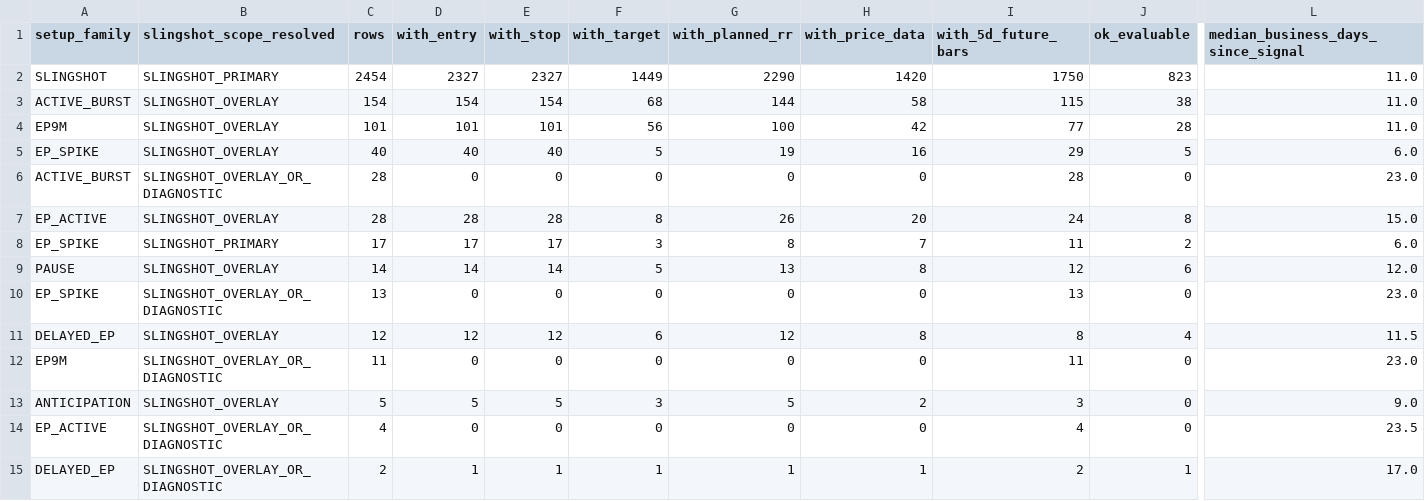
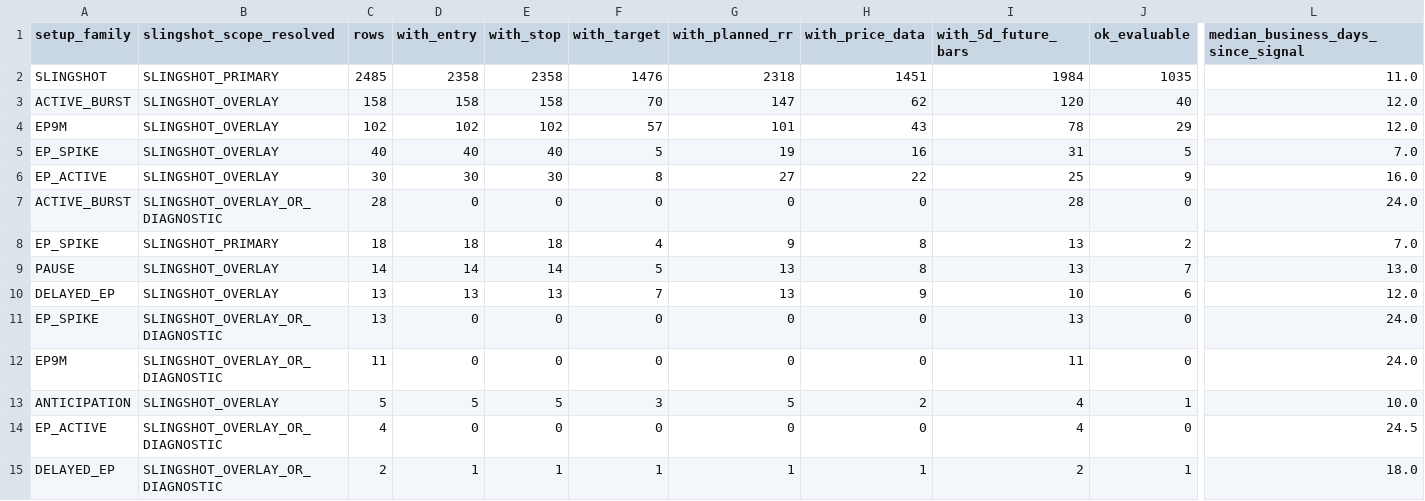
Before and after one commit to nellyagain/bonde, a CSV file: .claude/skills/llm-council/bonde_files 3/learning/slingshot_evaluability_setup_family_summary_latest.csv, drawn as a sheet; only a part is shown, gaps mark what is left out; removed rows and columns are numbered as before the commit, all else as after; rows hold the shown columns only; the diff names each change by its address in the sheet, - before the commit and + after, or states it on an @@ line.

Commit message:
Sync Bonde council context bundle 2026-06-17

```diff
--- a/.claude/skills/llm-council/bonde_files 3/learning/slingshot_evaluability_setup_family_summary_latest.csv
+++ b/.claude/skills/llm-council/bonde_files 3/learning/slingshot_evaluability_setup_family_summary_latest.csv
-row 2: SLINGSHOT | SLINGSHOT_PRIMARY | 2454 | 2327 | 2327 | 1449 | 2290 | 1420 | 1750 | 823 | 11.0
-row 3: ACTIVE_BURST | SLINGSHOT_OVERLAY | 154 | 154 | 154 | 68 | 144 | 58 | 115 | 38 | 11.0
-row 4: EP9M | SLINGSHOT_OVERLAY | 101 | 101 | 101 | 56 | 100 | 42 | 77 | 28 | 11.0
+row 2: SLINGSHOT | SLINGSHOT_PRIMARY | 2485 | 2358 | 2358 | 1476 | 2318 | 1451 | 1984 | 1035 | 11.0
+row 3: ACTIVE_BURST | SLINGSHOT_OVERLAY | 158 | 158 | 158 | 70 | 147 | 62 | 120 | 40 | 12.0
+row 4: EP9M | SLINGSHOT_OVERLAY | 102 | 102 | 102 | 57 | 101 | 43 | 78 | 29 | 12.0
-I5 (with_5d_future_bars): 29
+I5 (with_5d_future_bars): 31
-L5: 6.0
+L5: 7.0
+row 6: EP_ACTIVE | SLINGSHOT_OVERLAY | 30 | 30 | 30 | 8 | 27 | 22 | 25 | 9 | 16.0
-L7: 23.0
+L7: 24.0
-row 7: EP_ACTIVE | SLINGSHOT_OVERLAY | 28 | 28 | 28 | 8 | 26 | 20 | 24 | 8 | 15.0
-C8 (rows): 17
+C8 (rows): 18
-D8 (with_entry): 17
+D8 (with_entry): 18
-E8 (with_stop): 17
+E8 (with_stop): 18
-F8 (with_target): 3
+F8 (with_target): 4
-G8 (with_planned_rr): 8
+G8 (with_planned_rr): 9
-H8 (with_price_data): 7
+H8 (with_price_data): 8
-I8 (with_5d_future_bars): 11
+I8 (with_5d_future_bars): 13
-L8: 6.0
+L8: 7.0
-I9 (with_5d_future_bars): 12
+I9 (with_5d_future_bars): 13
-J9 (ok_evaluable): 6
+J9 (ok_evaluable): 7
-L9: 12.0
+L9: 13.0
+row 10: DELAYED_EP | SLINGSHOT_OVERLAY | 13 | 13 | 13 | 7 | 13 | 9 | 10 | 6 | 12.0
-L11: 23.0
+L11: 24.0
-row 11: DELAYED_EP | SLINGSHOT_OVERLAY | 12 | 12 | 12 | 6 | 12 | 8 | 8 | 4 | 11.5
-L12: 23.0
+L12: 24.0
-I13 (with_5d_future_bars): 3
+I13 (with_5d_future_bars): 4
-J13 (ok_evaluable): 0
+J13 (ok_evaluable): 1
-L13: 9.0
+L13: 10.0
-L14: 23.5
+L14: 24.5
-L15: 17.0
+L15: 18.0
```
